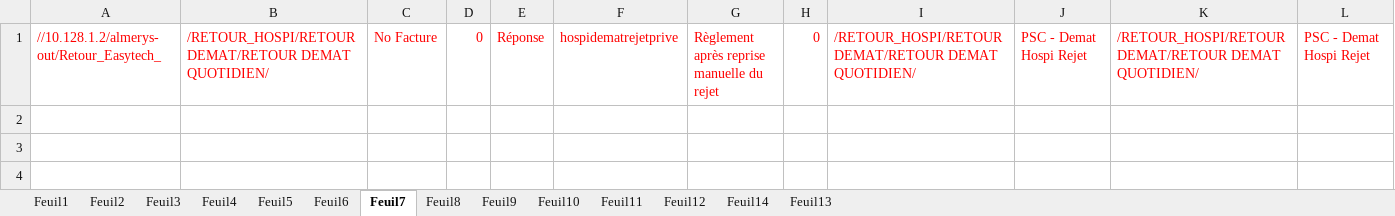
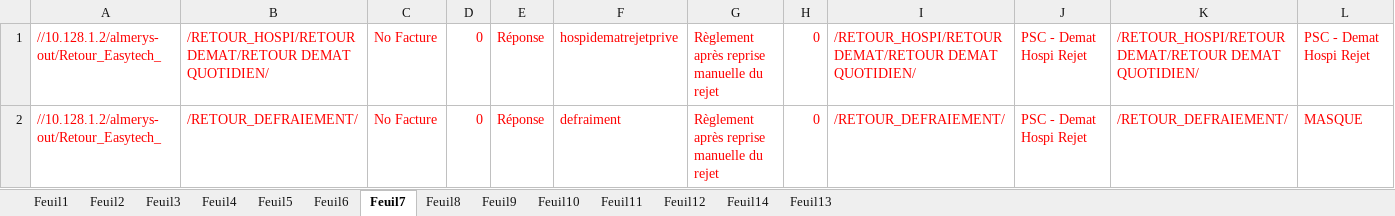
Before and after one commit to FelanaRakotoarijaona/Automatisation-reporting, an Excel workbook: Inovcomserveur.xlsx, sheet Feuil7, drawn as a sheet; values as stored, in another font and other column widths than the file's, no borders; the diff names each change by its address in the sheet, - before the commit and + after, or states it on an @@ line.

```diff
--- a/Inovcomserveur.xlsx (sheet Feuil7)
+++ b/Inovcomserveur.xlsx (sheet Feuil7)
+row 2: //10.128.1.2/almerys-out/Retour_Easytech_ | /RETOUR_DEFRAIEMENT/ | No Facture | 0 | Réponse | defraiment | Règlement après reprise manuelle du rejet | 0 | /RETOUR_DEFRAIEMENT/ | PSC - Demat Hospi Rejet | /RETOUR_DEFRAIEMENT/ | MASQUE
```
Also changed, not shown: 2 other files.
